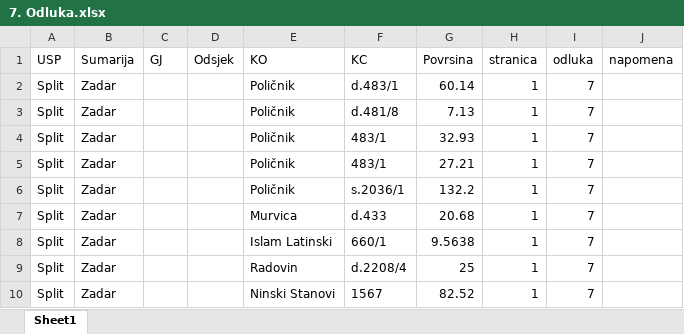
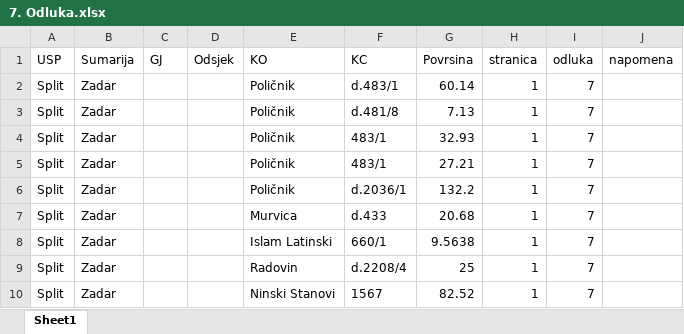
Before and after one commit to grahekk/HUSZPO_conference-article, an Excel workbook: Data/7. Odluka.xlsx, sheet Sheet1, drawn as a sheet; only a part is shown; values as stored, in another font and other column widths than the file's, no borders; the diff names each change by its address in the sheet, - before the commit and + after, or states it on an @@ line.

```diff
--- a/Data/7. Odluka.xlsx (sheet Sheet1)
+++ b/Data/7. Odluka.xlsx (sheet Sheet1)
-F6 (KC): s.2036/1
+F6 (KC): d.2036/1
```
Also changed, not shown: Data/1. Odluka.xlsx, Data/5. Odluka.xlsx, 4 other files.
